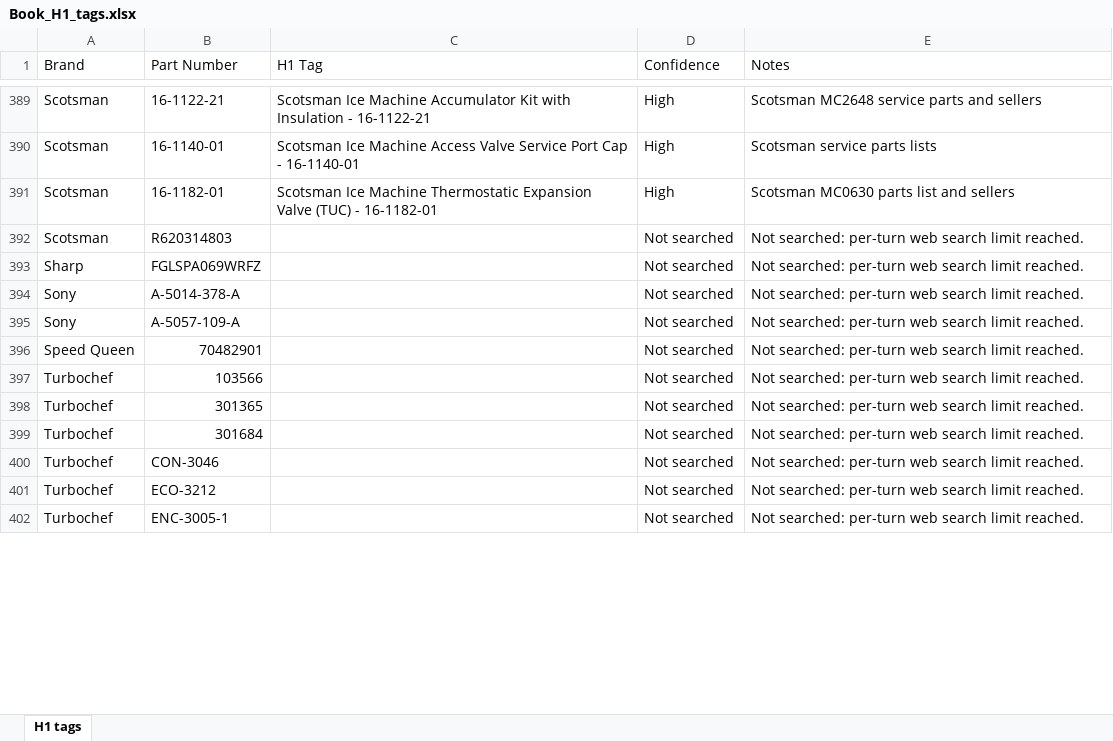
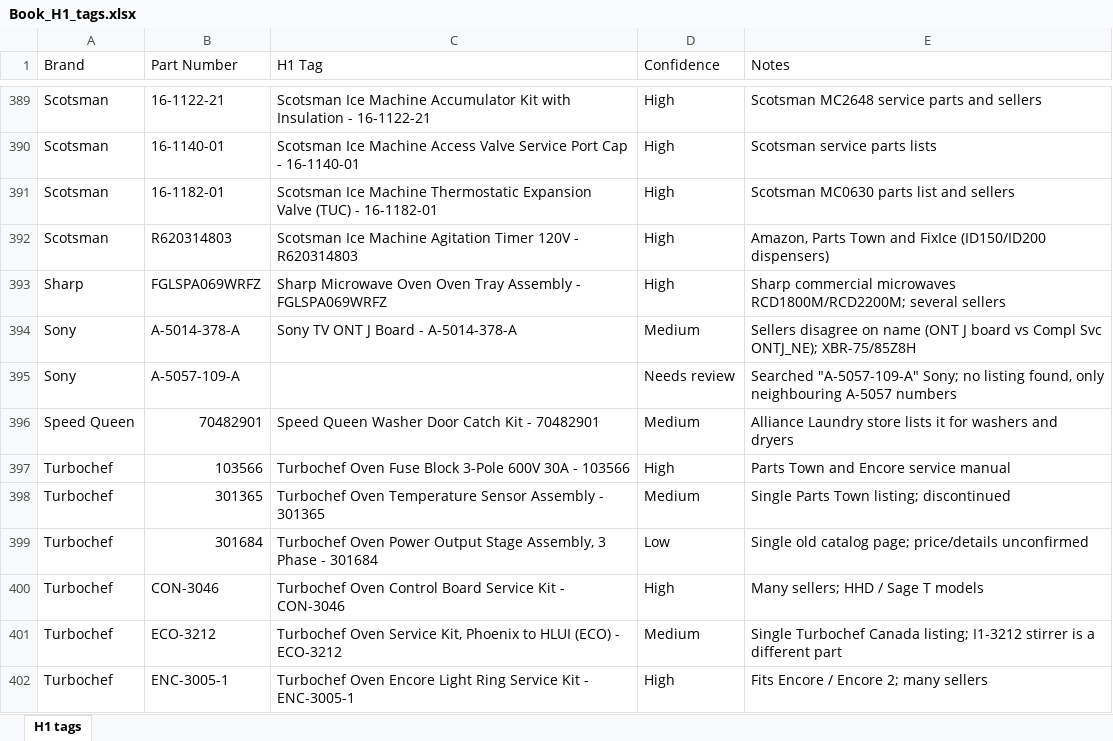
Before and after one commit to Abdul-nabi123/title-search, an Excel workbook: Book_H1_tags.xlsx, sheet H1 tags, drawn as a sheet; only a part is shown, gaps mark what is left out; values as stored, in another font and other column widths than the file's, no cell formats; the diff covers the shown part only; the diff names each change by its address in the sheet, - before the commit and + after, or states it on an @@ line.

```diff
--- a/Book_H1_tags.xlsx (sheet H1 tags)
+++ b/Book_H1_tags.xlsx (sheet H1 tags)
-C392 (H1 Tag): (empty)
+C392 (H1 Tag): Scotsman Ice Machine Agitation Timer 120V - R620314803
-D392:D393 (Confidence): Not searched
+D392:D393 (Confidence): High
-E392 (Notes): Not searched: per-turn web search limit reached.
+E392 (Notes): Amazon, Parts Town and FixIce (ID150/ID200 dispensers)
-C393 (H1 Tag): (empty)
+C393 (H1 Tag): Sharp Microwave Oven Oven Tray Assembly - FGLSPA069WRFZ
-E393 (Notes): Not searched: per-turn web search limit reached.
+E393 (Notes): Sharp commercial microwaves RCD1800M/RCD2200M; several sellers
-C394 (H1 Tag): (empty)
+C394 (H1 Tag): Sony TV ONT J Board - A-5014-378-A
-D394 (Confidence): Not searched
+D394 (Confidence): Medium
-E394 (Notes): Not searched: per-turn web search limit reached.
+E394 (Notes): Sellers disagree on name (ONT J board vs Compl Svc ONTJ_NE); XBR-75/85Z8H
-D395 (Confidence): Not searched
+D395 (Confidence): Needs review
-E395 (Notes): Not searched: per-turn web search limit reached.
+E395 (Notes): Searched "A-5057-109-A" Sony; no listing found, only neighbouring A-5057 numbers
-C396 (H1 Tag): (empty)
+C396 (H1 Tag): Speed Queen Washer Door Catch Kit - 70482901
-D396 (Confidence): Not searched
+D396 (Confidence): Medium
-E396 (Notes): Not searched: per-turn web search limit reached.
+E396 (Notes): Alliance Laundry store lists it for washers and dryers
-C397 (H1 Tag): (empty)
+C397 (H1 Tag): Turbochef Oven Fuse Block 3-Pole 600V 30A - 103566
-D397 (Confidence): Not searched
+D397 (Confidence): High
-E397 (Notes): Not searched: per-turn web search limit reached.
+E397 (Notes): Parts Town and Encore service manual
-C398 (H1 Tag): (empty)
+C398 (H1 Tag): Turbochef Oven Temperature Sensor Assembly - 301365
-D398 (Confidence): Not searched
+D398 (Confidence): Medium
-E398 (Notes): Not searched: per-turn web search limit reached.
+E398 (Notes): Single Parts Town listing; discontinued
-C399 (H1 Tag): (empty)
+C399 (H1 Tag): Turbochef Oven Power Output Stage Assembly, 3 Phase - 301684
-D399 (Confidence): Not searched
+D399 (Confidence): Low
-E399 (Notes): Not searched: per-turn web search limit reached.
+E399 (Notes): Single old catalog page; price/details unconfirmed
-C400 (H1 Tag): (empty)
+C400 (H1 Tag): Turbochef Oven Control Board Service Kit - CON-3046
-D400 (Confidence): Not searched
+D400 (Confidence): High
-E400 (Notes): Not searched: per-turn web search limit reached.
+E400 (Notes): Many sellers; HHD / Sage T models
-C401 (H1 Tag): (empty)
+C401 (H1 Tag): Turbochef Oven Service Kit, Phoenix to HLUI (ECO) - ECO-3212
-D401 (Confidence): Not searched
+D401 (Confidence): Medium
-E401 (Notes): Not searched: per-turn web search limit reached.
+E401 (Notes): Single Turbochef Canada listing; I1-3212 stirrer is a different part
-C402 (H1 Tag): (empty)
+C402 (H1 Tag): Turbochef Oven Encore Light Ring Service Kit - ENC-3005-1
-D402 (Confidence): Not searched
+D402 (Confidence): High
-E402 (Notes): Not searched: per-turn web search limit reached.
+E402 (Notes): Fits Encore / Encore 2; many sellers
```
Also changed, not shown: 50 edited cells elsewhere in this sheet, cell formats.
